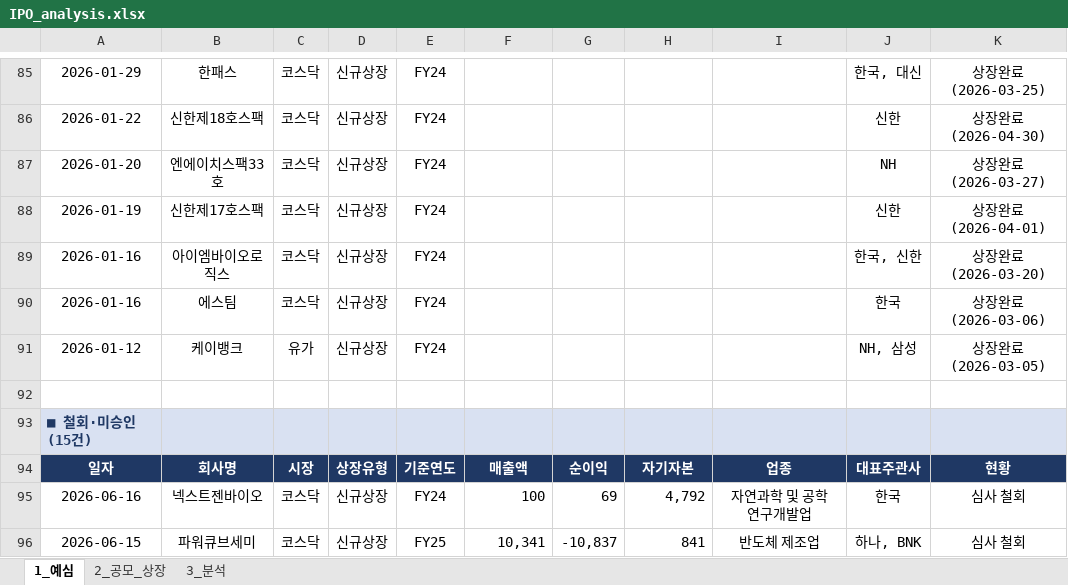
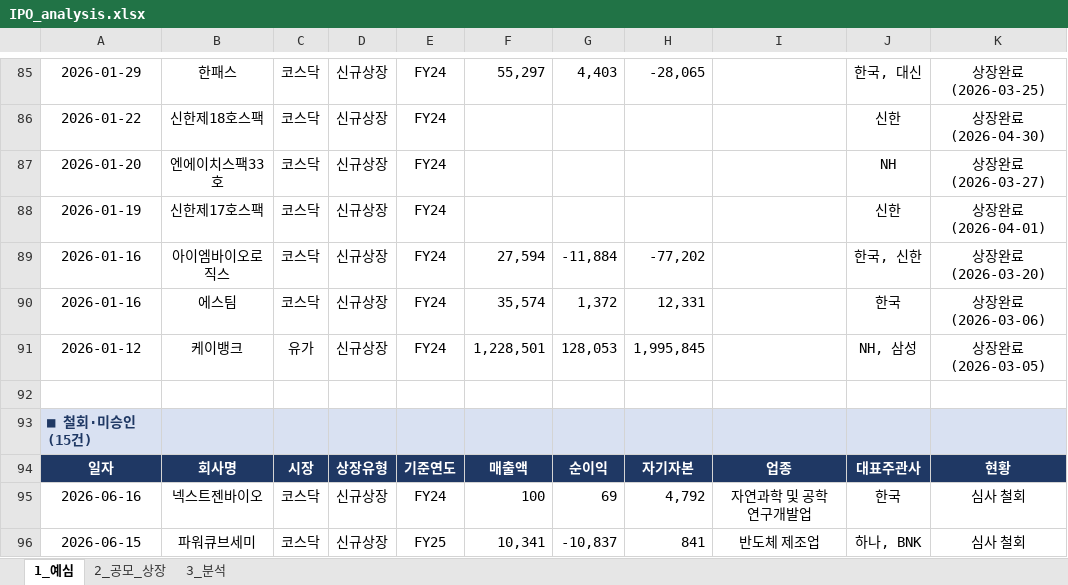
Before and after one commit to history-dungeon-user/IPO-MARKET-REVIEW, an Excel workbook: IPO_analysis.xlsx, sheet 1_예심, drawn as a sheet; only a part is shown, gaps mark what is left out; values as stored, in another font and other column widths than the file's, no borders; the diff covers the shown part only; the diff names each change by its address in the sheet, - before the commit and + after, or states it on an @@ line.

```diff
--- a/IPO_analysis.xlsx (sheet 1_예심)
+++ b/IPO_analysis.xlsx (sheet 1_예심)
-F85: (empty)
+F85: 55,297
-G85: (empty)
+G85: 4,403
-H85: (empty)
+H85: -28,065
-F89: (empty)
+F89: 27,594
-G89: (empty)
+G89: -11,884
-H89: (empty)
+H89: -77,202
-F90: (empty)
+F90: 35,574
-G90: (empty)
+G90: 1,372
-H90: (empty)
+H90: 12,331
-F91: (empty)
+F91: 1,228,501
-G91: (empty)
+G91: 128,053
-H91: (empty)
+H91: 1,995,845
```
Also changed, not shown: 30 edited cells elsewhere in this sheet, sheet 2_공모_상장, 3 other files.
